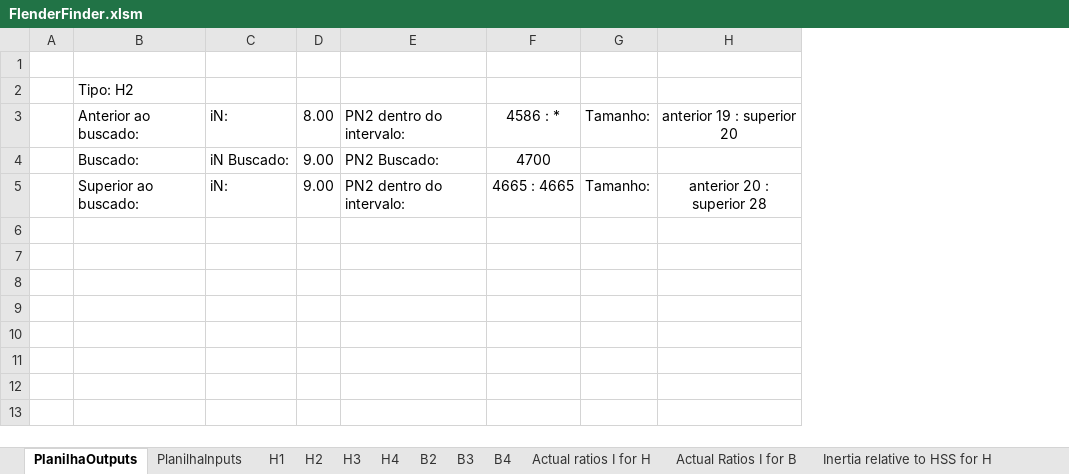
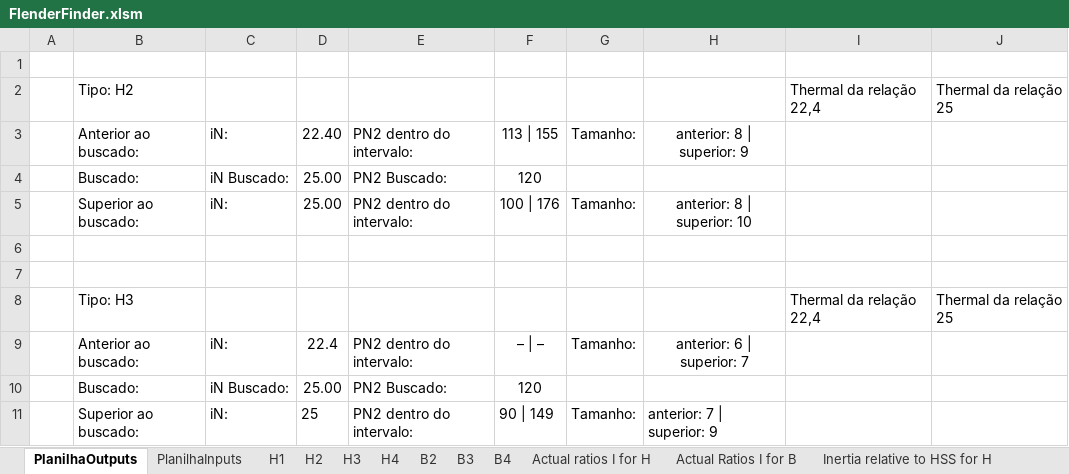
Before and after one commit to Joao-M-Bastos/FlenderFinderMIPTEC, an Excel workbook: FlenderFinder.xlsm, sheet PlanilhaOutputs, drawn as a sheet; values as stored, in another font and other column widths than the file's, no borders; removed rows and columns are numbered as before the commit, all else as after; the diff names each change by its address in the sheet, - before the commit and + after, or states it on an @@ line.

Commit message:
Start checking for thermal

```diff
--- a/FlenderFinder.xlsm (sheet PlanilhaOutputs)
+++ b/FlenderFinder.xlsm (sheet PlanilhaOutputs)
-column D, rows 3-5: 8.00 | 9.00 | 9.00
+column D, rows 3-5: 22.40 | 25.00 | 25.00
-column F, rows 3-5: 4586 : * | 4700 | 4665 : 4665
+column F, rows 3-5: 113 | 155 | 120 | 100 | 176
-column H, rows 3-5: anterior 19 : superior 20 |  | anterior 20 : superior 28
+column H, rows 3-5: anterior: 8 | superior: 9 |  | anterior: 8 | superior: 10
+column I, row 2: Thermal da relação 22,4
+column J, row 2: Thermal da relação 25
+row 6: (empty)
+row 7: (empty)
+row 8:  | Tipo: H3 |  |  |  |  |  |  | Thermal da relação 22,4 | Thermal da relação 25
+row 9:  | Anterior ao buscado: | iN: | 22.4 | PN2 dentro do intervalo: | – | – | Tamanho: | anterior: 6 | superior: 7
+row 10:  | Buscado: | iN Buscado: | 25.00 | PN2 Buscado: | 120
+row 11:  | Superior ao buscado: | iN: | 25 | PN2 dentro do intervalo: | 90 | 149 | Tamanho: | anterior: 7 | superior: 9
```
Also changed, not shown: sheet H4, sheet B3, sheet B4, sheet H3, sheet B2, sheet H1, 2 more sheets, charts or pictures.
